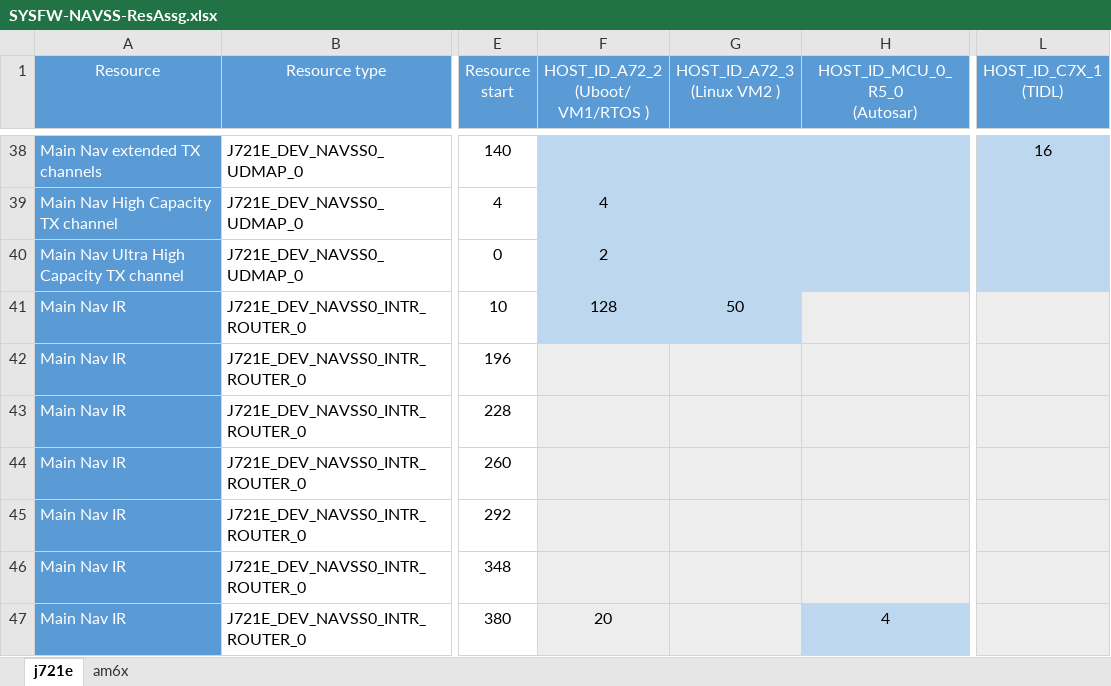
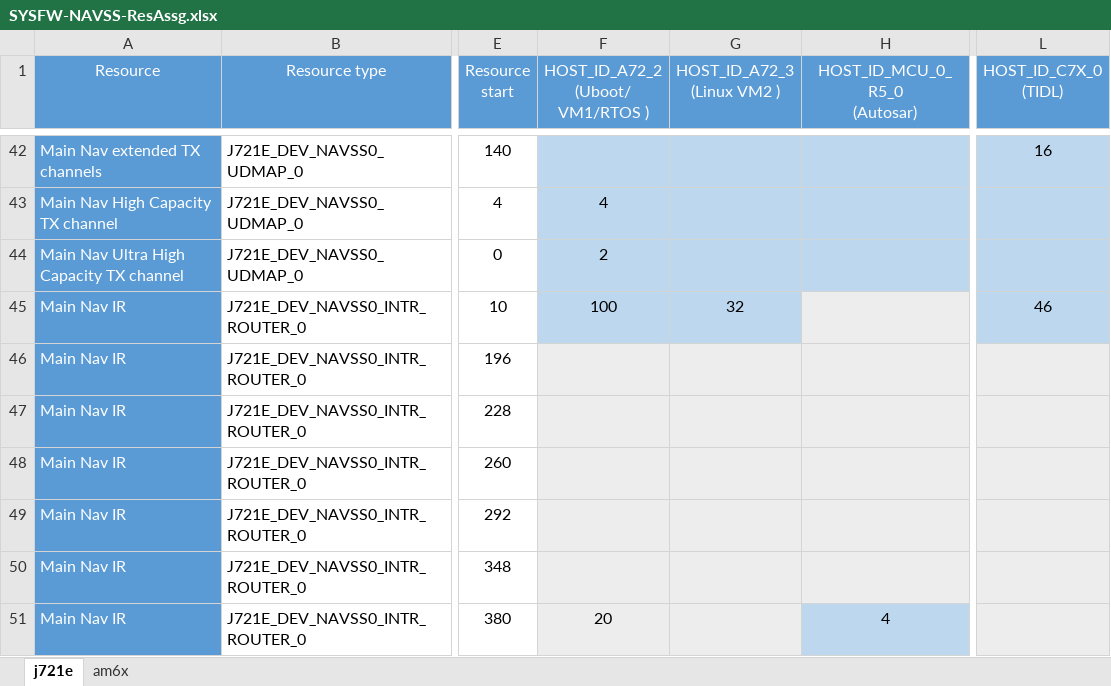
Before and after one commit to fredyzhang2018/host-tools, an Excel workbook: respart/SYSFW-NAVSS-ResAssg.xlsx, sheet j721e, drawn as a sheet; only a part is shown, gaps mark what is left out; values as stored, in another font and other column widths than the file's, no borders; conditional formats not drawn; addresses are those after the commit; ↵ is a line break in a cell; the diff covers the shown part only; the diff names each change by its address in the sheet, - before the commit and + after, or states it on an @@ line.

```diff
--- a/respart/SYSFW-NAVSS-ResAssg.xlsx (sheet j721e)
+++ b/respart/SYSFW-NAVSS-ResAssg.xlsx (sheet j721e)
-L1: HOST_ID_C7X_1 ↵ (TIDL)
+L1: HOST_ID_C7X_0 ↵ (TIDL)
-F45 (HOST_ID_A72_2 (Uboot/ VM1/RTOS )): 128
+F45 (HOST_ID_A72_2 (Uboot/ VM1/RTOS )): 100
-G45 (HOST_ID_A72_3 (Linux VM2 )): 50
+G45 (HOST_ID_A72_3 (Linux VM2 )): 32
-L45 (HOST_ID_C7X_0 (TIDL)): (empty)
+L45 (HOST_ID_C7X_0 (TIDL)): 46
-L45 fill: #EDEDED
+L45 fill: #BDD7EE
```
Also changed, not shown: 4 added rows, 22 edited cells, cell formats and merged cells elsewhere in this sheet, sheet am6x, formulas that keep their value.
